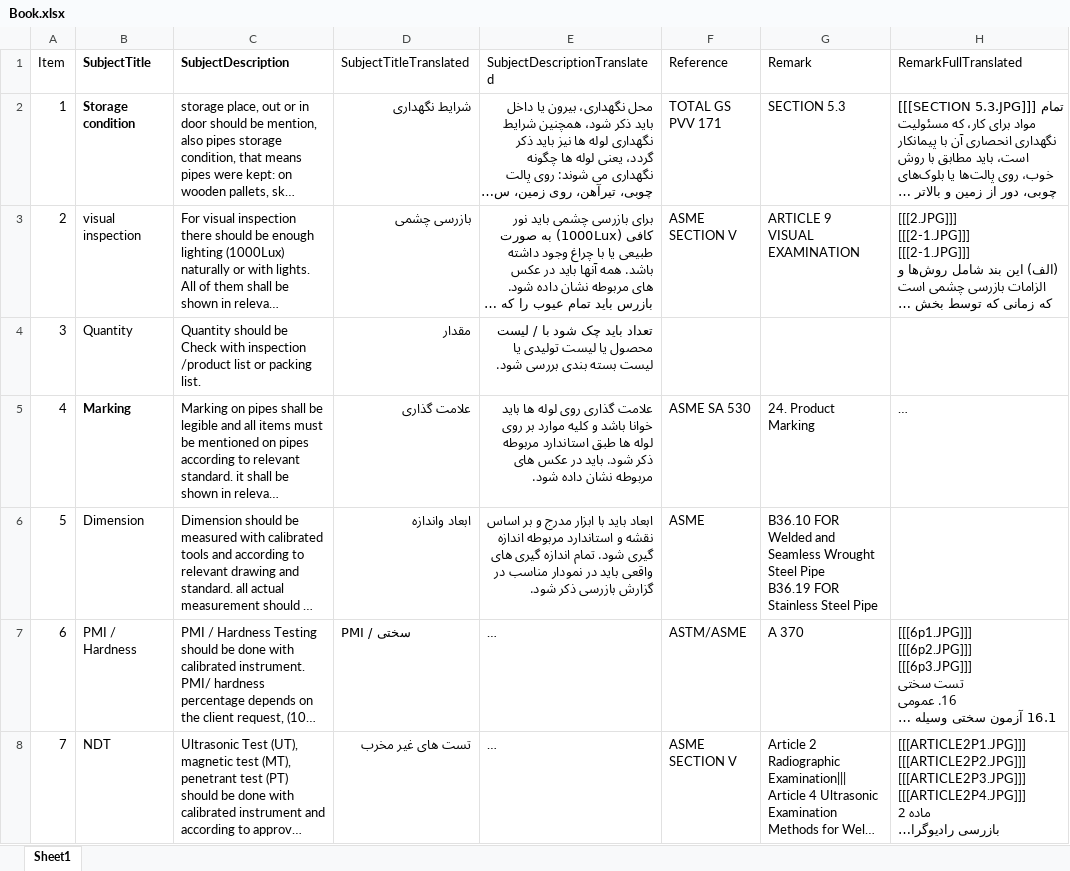
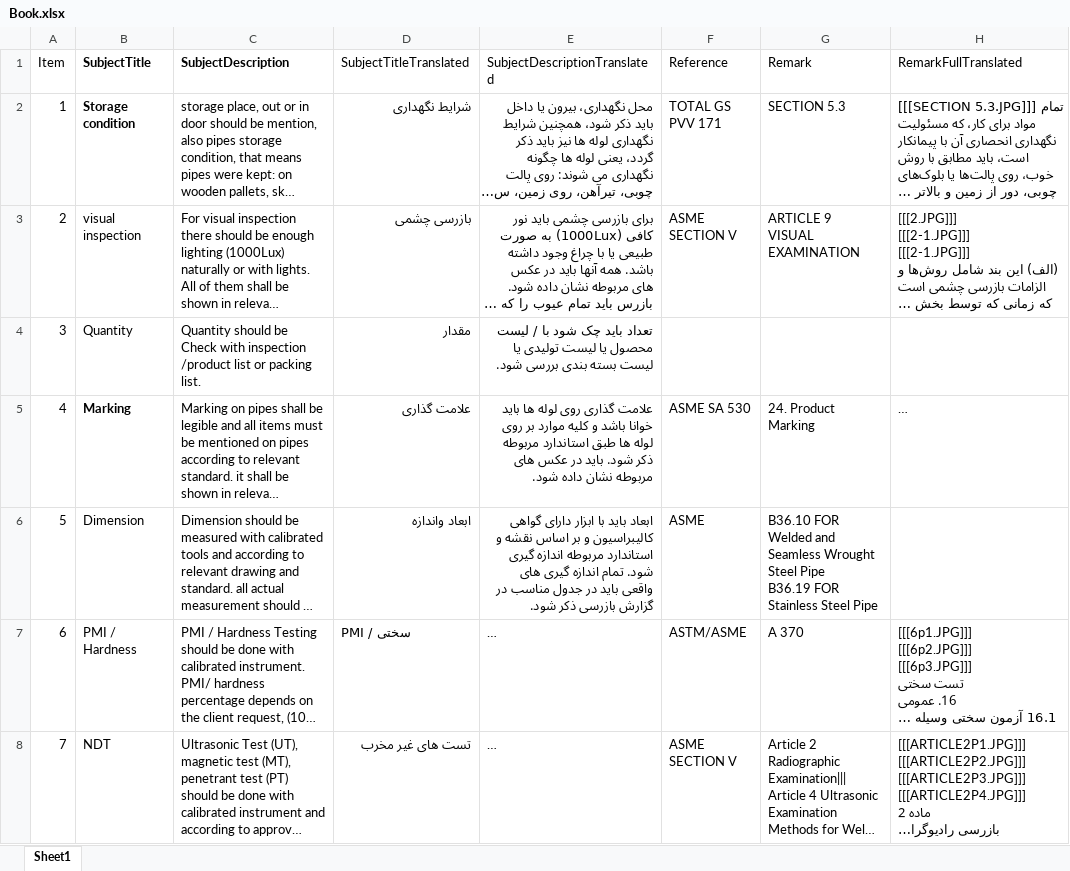
Before and after one commit to Arman-Espiar/material-inspection, an Excel workbook: Files/Book.xlsx, sheet Sheet1, drawn as a sheet; only a part is shown; long unchanged cells end in …; values as stored, in another font and other column widths than the file's, no borders; the diff covers the shown part only; the diff names each change by its address in the sheet, - before the commit and + after, or states it on an @@ line.

```diff
--- a/Files/Book.xlsx (sheet Sheet1)
+++ b/Files/Book.xlsx (sheet Sheet1)
-E6 (SubjectDescriptionTranslated): …با ابزار مدرج و بر اساس نقشه و استاندارد مربوطه اندازه گیری شود. تمام اندازه گیری های واقعی باید در نمودار مناسب در…
+E6 (SubjectDescriptionTranslated): …با ابزار دارای گواهی کالیبراسیون و بر اساس نقشه و استاندارد مربوطه اندازه گیری شود. تمام اندازه گیری های واقعی باید در جدول مناسب در…
```
Also changed, not shown: 2 edited cells elsewhere in this sheet, 3 other files.
